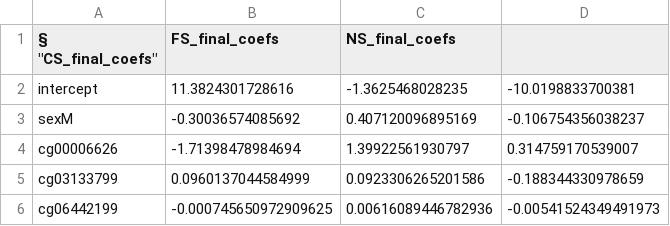
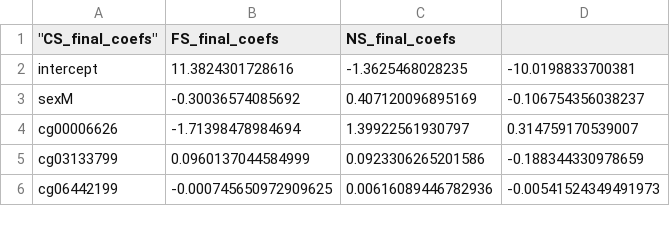
Before and after one commit to sailalithabollepalli/EpiSmokEr, a TSV file: inst/extdata/MLM_coefficients.tsv, drawn as a sheet; only a part is shown.

Commit message:
Update MLM_coefficients.tsv

```diff
--- a/inst/extdata/MLM_coefficients.tsv
+++ b/inst/extdata/MLM_coefficients.tsv
@@ -1,2 +1,2 @@
-§ "CS_final_coefs"	"FS_final_coefs"	"NS_final_coefs"
+ "CS_final_coefs"	"FS_final_coefs"	"NS_final_coefs"
 "intercept"	11.3824301728616	-1.3625468028235	-10.0198833700381
```
